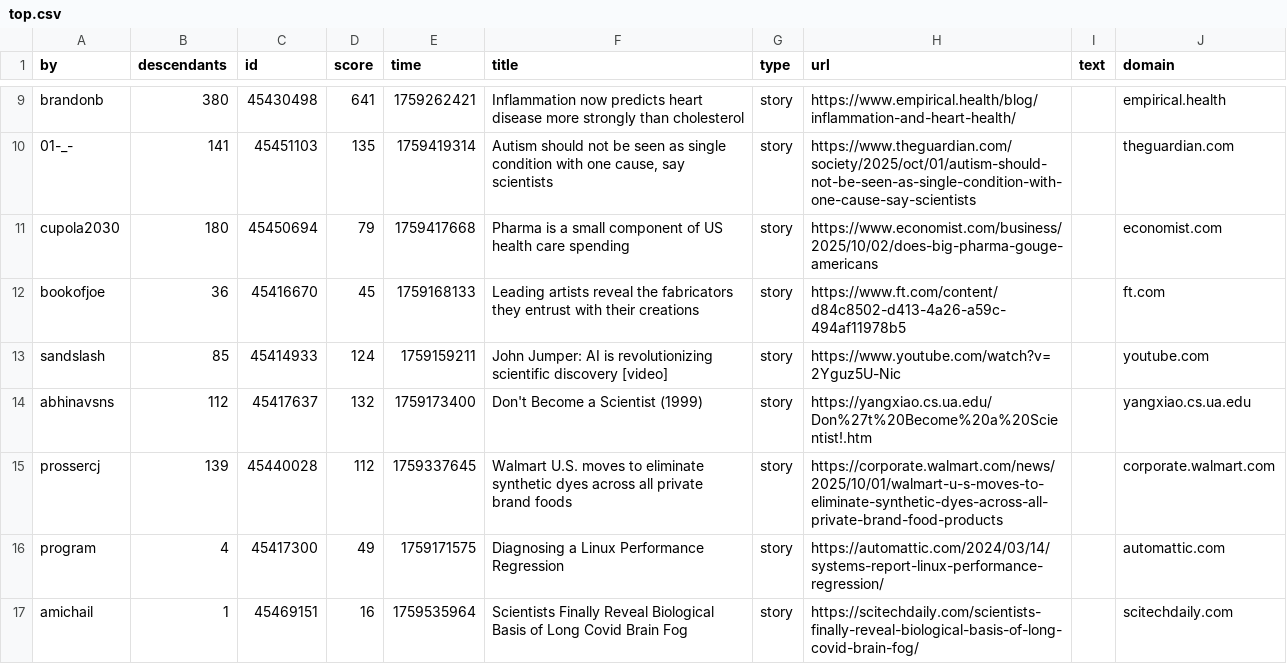
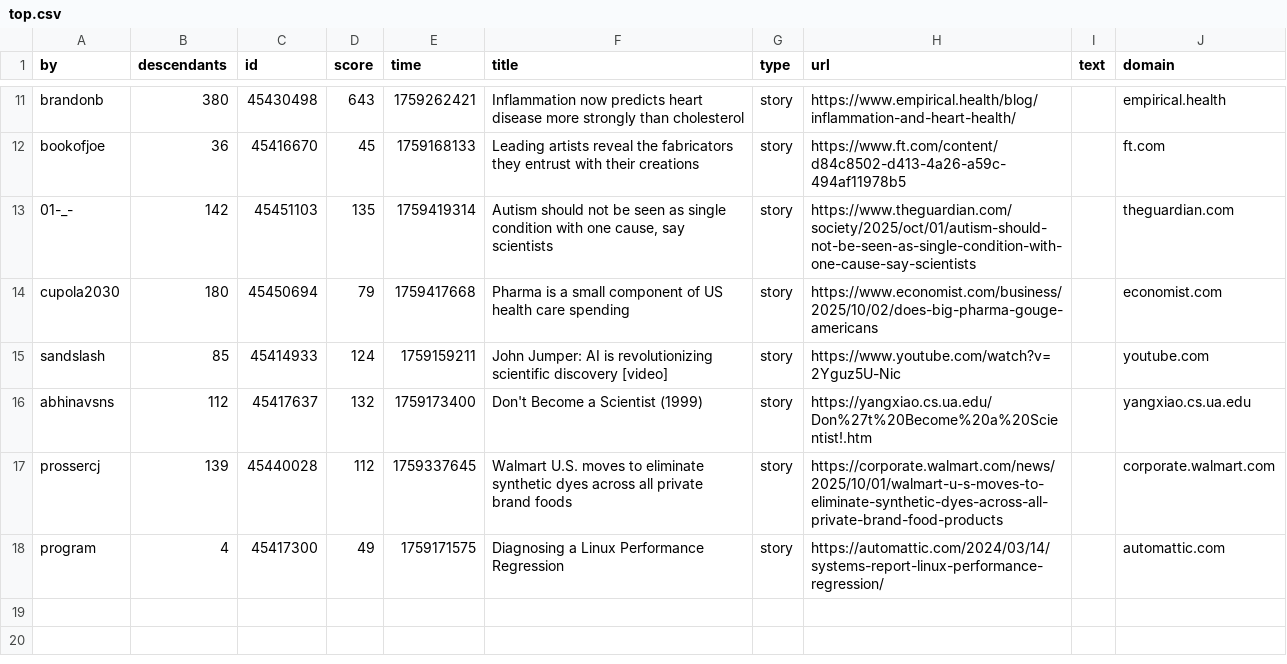
Before and after one commit to agurvets/agurvets.github.io, a CSV file: top.csv, drawn as a sheet; only a part is shown, gaps mark what is left out; removed rows and columns are numbered as before the commit, all else as after; the diff covers the shown part only; the diff names each change by its address in the sheet, - before the commit and + after, or states it on an @@ line.

```diff
--- a/top.csv
+++ b/top.csv
-D11 (score): 641
+D11 (score): 643
-B13 (descendants): 141
+B13 (descendants): 142
-row 17: amichail | 1 | 45469151 | 16 | 1759535964 | Scientists Finally Reveal Biological Basis of Long Covid Brain Fog | story | https://scitechdaily.com/scientists-finally-reveal-biological-basis-of-long-covid-brain-fog/ |  | scitechdaily.com
```
Also changed, not shown: 3 added rows, 1 removed row and 10 edited cells elsewhere in this file, 2 other files.
